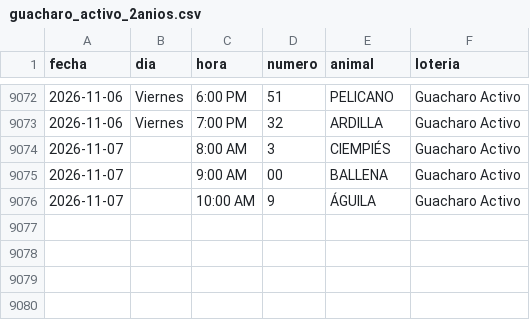
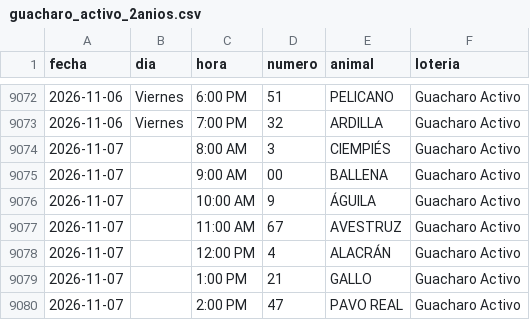
Before and after one commit to victorcsp22-star/sniper-ruletas, a CSV file: data_vz/guacharo_activo_2anios.csv, drawn as a sheet; only a part is shown, gaps mark what is left out; the diff names each change by its address in the sheet, - before the commit and + after, or states it on an @@ line.

```diff
--- a/data_vz/guacharo_activo_2anios.csv
+++ b/data_vz/guacharo_activo_2anios.csv
+row 9077: 2026-11-07 |  | 11:00 AM | 67 | AVESTRUZ | Guacharo Activo
+row 9078: 2026-11-07 |  | 12:00 PM | 4 | ALACRÁN | Guacharo Activo
+row 9079: 2026-11-07 |  | 1:00 PM | 21 | GALLO | Guacharo Activo
+row 9080: 2026-11-07 |  | 2:00 PM | 47 | PAVO REAL | Guacharo Activo
```
Also changed, not shown: gatazo.csv, granja_millonaria_granjazo.csv, 4 other files.
